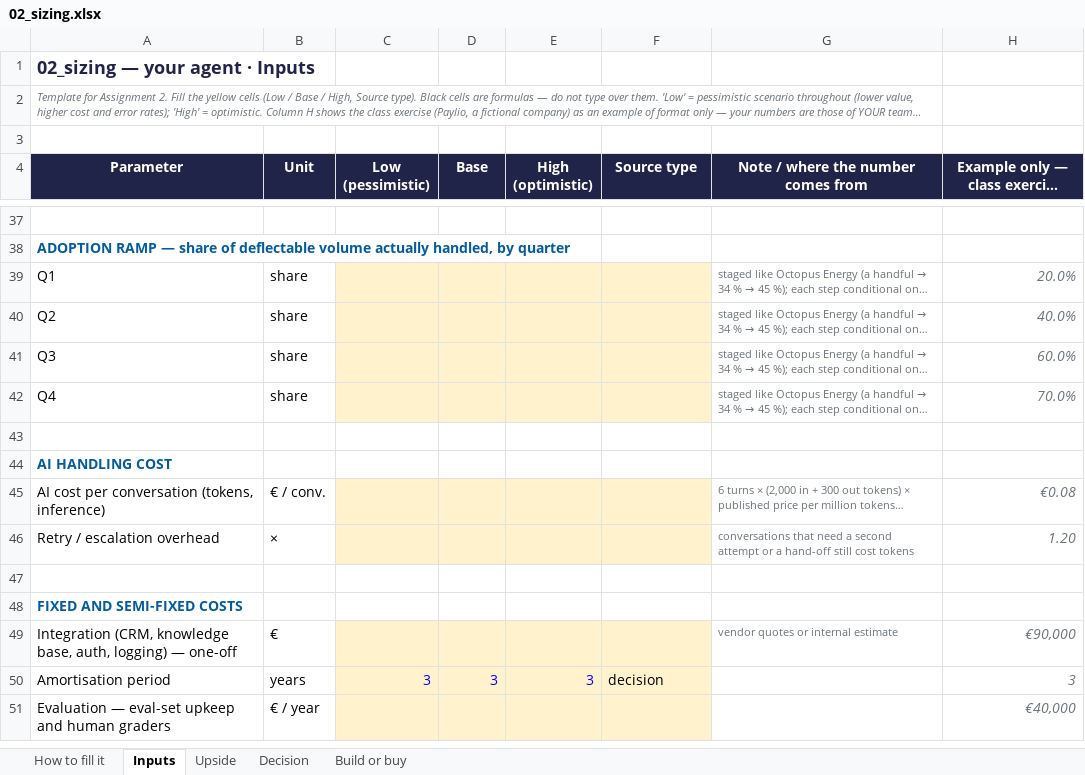
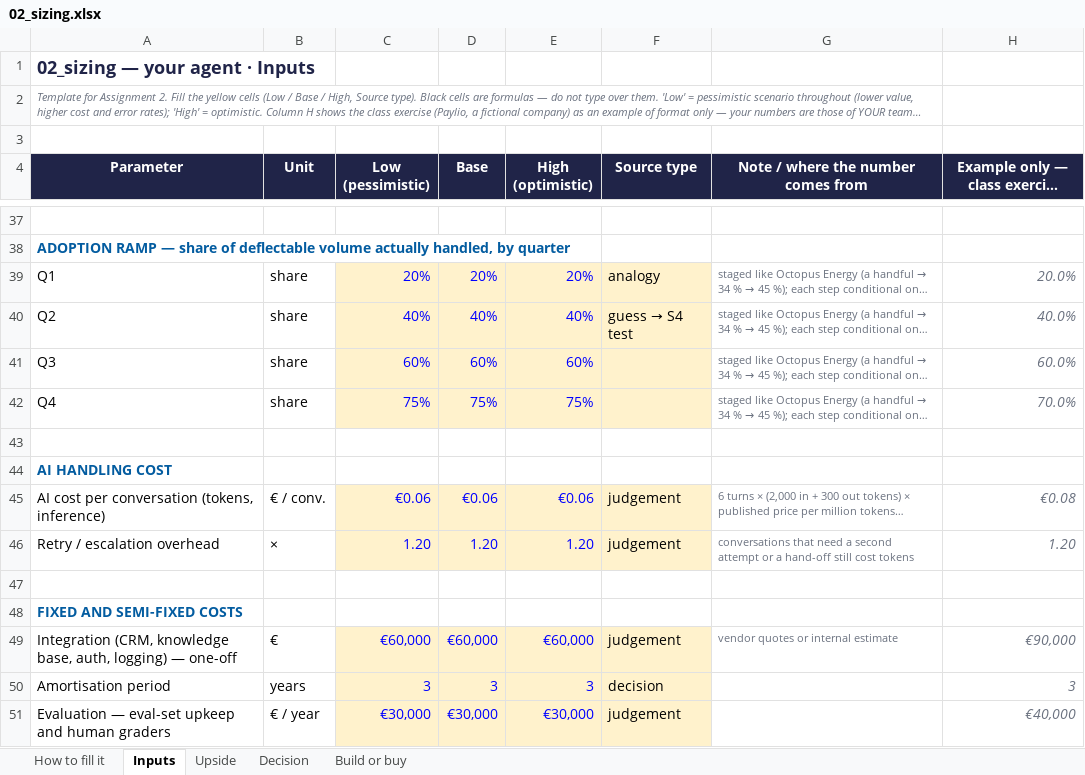
Before and after one commit to dhiabencheikh/Data-AI-Product-P2, an Excel workbook: 02_sizing.xlsx, sheet Inputs, drawn as a sheet; only a part is shown, gaps mark what is left out; long unchanged cells end in …; values as stored, in another font and other column widths than the file's, no borders; charts and pictures not drawn; the diff covers the shown part only; the diff names each change by its address in the sheet, - before the commit and + after, or states it on an @@ line.

Commit message:
Fill in the sizing sheet for the Ledgerly copilot (base case: €10 per ticket)

```diff
--- a/02_sizing.xlsx (sheet Inputs)
+++ b/02_sizing.xlsx (sheet Inputs)
-C39 (Low (pessimistic)): (empty)
+C39 (Low (pessimistic)): 20%
-D39 (Base): (empty)
+D39 (Base): 20%
-E39 (High (optimistic)): (empty)
+E39 (High (optimistic)): 20%
-F39 (Source type): (empty)
+F39 (Source type): analogy
-C40 (Low (pessimistic)): (empty)
+C40 (Low (pessimistic)): 40%
-D40 (Base): (empty)
+D40 (Base): 40%
-E40 (High (optimistic)): (empty)
+E40 (High (optimistic)): 40%
@@ F40 (Source type): (empty) → guess → S4 test @@
-C41 (Low (pessimistic)): (empty)
+C41 (Low (pessimistic)): 60%
-D41 (Base): (empty)
+D41 (Base): 60%
-E41 (High (optimistic)): (empty)
+E41 (High (optimistic)): 60%
-C42 (Low (pessimistic)): (empty)
+C42 (Low (pessimistic)): 75%
-D42 (Base): (empty)
+D42 (Base): 75%
-E42 (High (optimistic)): (empty)
+E42 (High (optimistic)): 75%
-C45 (Low (pessimistic)): (empty)
+C45 (Low (pessimistic)): €0.06
-D45 (Base): (empty)
+D45 (Base): €0.06
-E45 (High (optimistic)): (empty)
+E45 (High (optimistic)): €0.06
-F45:F46 (Source type): (empty)
+F45:F46 (Source type): judgement
-C46 (Low (pessimistic)): (empty)
+C46 (Low (pessimistic)): 1.20
-D46 (Base): (empty)
+D46 (Base): 1.20
-E46 (High (optimistic)): (empty)
+E46 (High (optimistic)): 1.20
-C49 (Low (pessimistic)): (empty)
+C49 (Low (pessimistic)): €60,000
-D49 (Base): (empty)
+D49 (Base): €60,000
-E49 (High (optimistic)): (empty)
+E49 (High (optimistic)): €60,000
-F49 (Source type): (empty)
+F49 (Source type): judgement
-C51 (Low (pessimistic)): (empty)
+C51 (Low (pessimistic)): €30,000
-D51 (Base): (empty)
+D51 (Base): €30,000
-E51 (High (optimistic)): (empty)
+E51 (High (optimistic)): €30,000
-F51 (Source type): (empty)
+F51 (Source type): judgement
```
Also changed, not shown: 108 edited cells elsewhere in this sheet, sheet Build or buy, sheet Upside, sheet Decision, charts or pictures.
